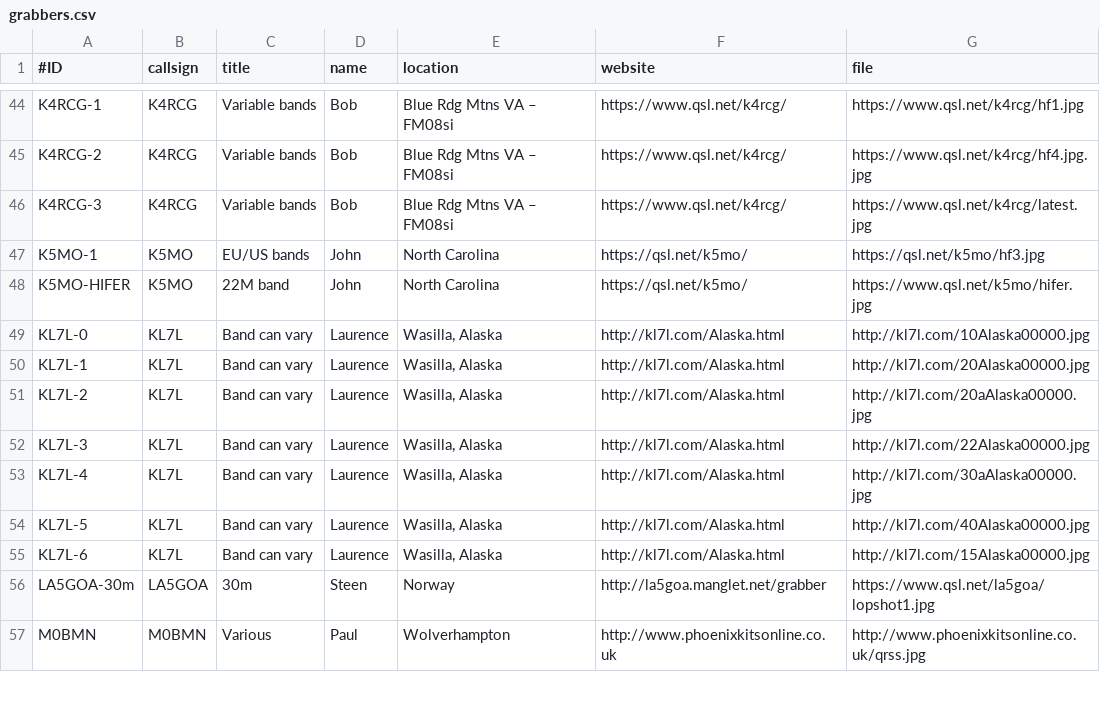
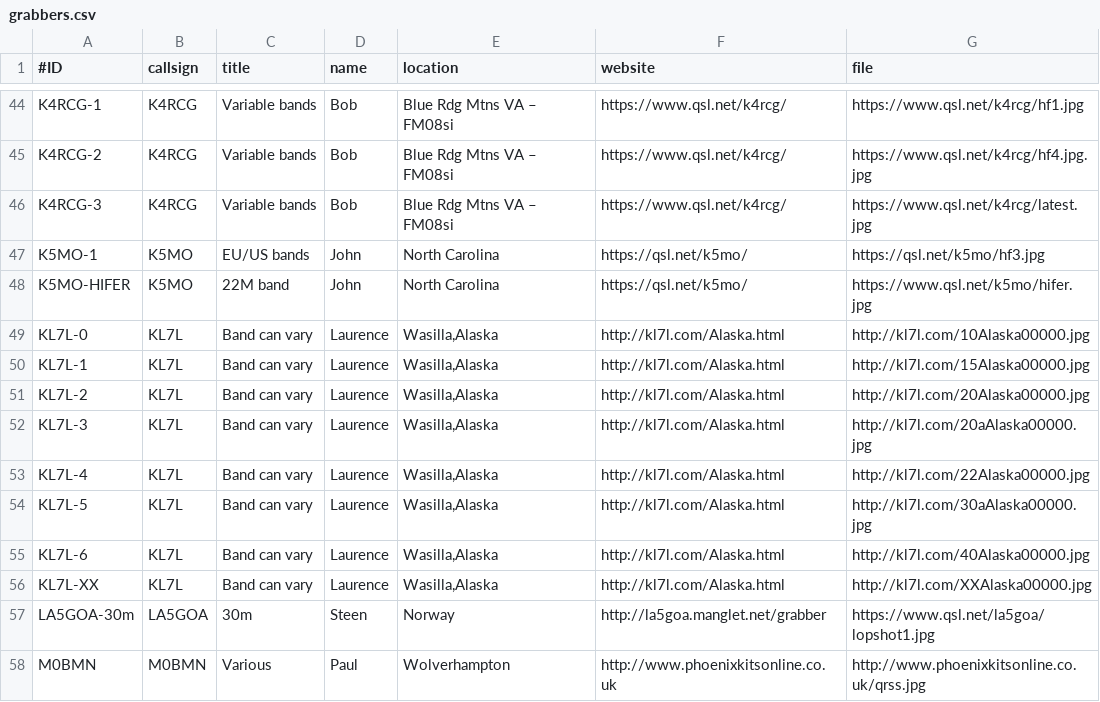
Before and after one commit to syedrizvinet/QRSS-plus-dev, a CSV file: grabbers.csv, drawn as a sheet; only a part is shown, gaps mark what is left out.

Commit message:
Rearrange KL7 band order vs label plus spare link

```diff
--- a/grabbers.csv
+++ b/grabbers.csv
@@ -48,9 +48,10 @@ K5MO-1,K5MO,EU/US bands,John,North Carolina,https://qsl.net/k5mo/,https://qsl.ne
 K5MO-HIFER,K5MO,22M band,John,North Carolina,https://qsl.net/k5mo/,https://www.qsl.net/k5mo/hifer.jpg
-KL7L-0,KL7L,Band can vary,Laurence,"Wasilla, Alaska",http://kl7l.com/Alaska.html,http://kl7l.com/10Alaska00000.jpg
-KL7L-1,KL7L,Band can vary,Laurence,"Wasilla, Alaska",http://kl7l.com/Alaska.html,http://kl7l.com/20Alaska00000.jpg
-KL7L-2,KL7L,Band can vary,Laurence,"Wasilla, Alaska",http://kl7l.com/Alaska.html,http://kl7l.com/20aAlaska00000.jpg
-KL7L-3,KL7L,Band can vary,Laurence,"Wasilla, Alaska",http://kl7l.com/Alaska.html,http://kl7l.com/22Alaska00000.jpg
-KL7L-4,KL7L,Band can vary,Laurence,"Wasilla, Alaska",http://kl7l.com/Alaska.html,http://kl7l.com/30aAlaska00000.jpg
-KL7L-5,KL7L,Band can vary,Laurence,"Wasilla, Alaska",http://kl7l.com/Alaska.html,http://kl7l.com/40Alaska00000.jpg
-KL7L-6,KL7L,Band can vary,Laurence,"Wasilla, Alaska",http://kl7l.com/Alaska.html,http://kl7l.com/15Alaska00000.jpg
+KL7L-0,KL7L,Band can vary,Laurence,"Wasilla,Alaska",http://kl7l.com/Alaska.html,http://kl7l.com/10Alaska00000.jpg
+KL7L-1,KL7L,Band can vary,Laurence,"Wasilla,Alaska",http://kl7l.com/Alaska.html,http://kl7l.com/15Alaska00000.jpg
+KL7L-2,KL7L,Band can vary,Laurence,"Wasilla,Alaska",http://kl7l.com/Alaska.html,http://kl7l.com/20Alaska00000.jpg
+KL7L-3,KL7L,Band can vary,Laurence,"Wasilla,Alaska",http://kl7l.com/Alaska.html,http://kl7l.com/20aAlaska00000.jpg
+KL7L-4,KL7L,Band can vary,Laurence,"Wasilla,Alaska",http://kl7l.com/Alaska.html,http://kl7l.com/22Alaska00000.jpg
+KL7L-5,KL7L,Band can vary,Laurence,"Wasilla,Alaska",http://kl7l.com/Alaska.html,http://kl7l.com/30aAlaska00000.jpg
+KL7L-6,KL7L,Band can vary,Laurence,"Wasilla,Alaska",http://kl7l.com/Alaska.html,http://kl7l.com/40Alaska00000.jpg
+KL7L-XX,KL7L,Band can vary,Laurence,"Wasilla,Alaska",http://kl7l.com/Alaska.html,http://kl7l.com/XXAlaska00000.jpg
 LA5GOA-30m,LA5GOA,30m,Steen,Norway,http://la5goa.manglet.net/grabber,https://www.qsl.net/la5goa/lopshot1.jpg
```
